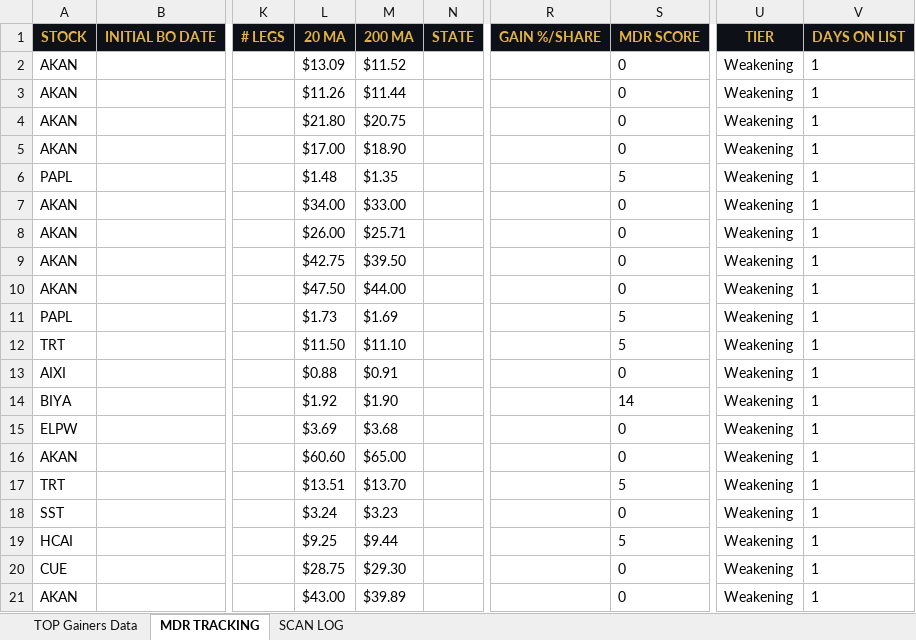
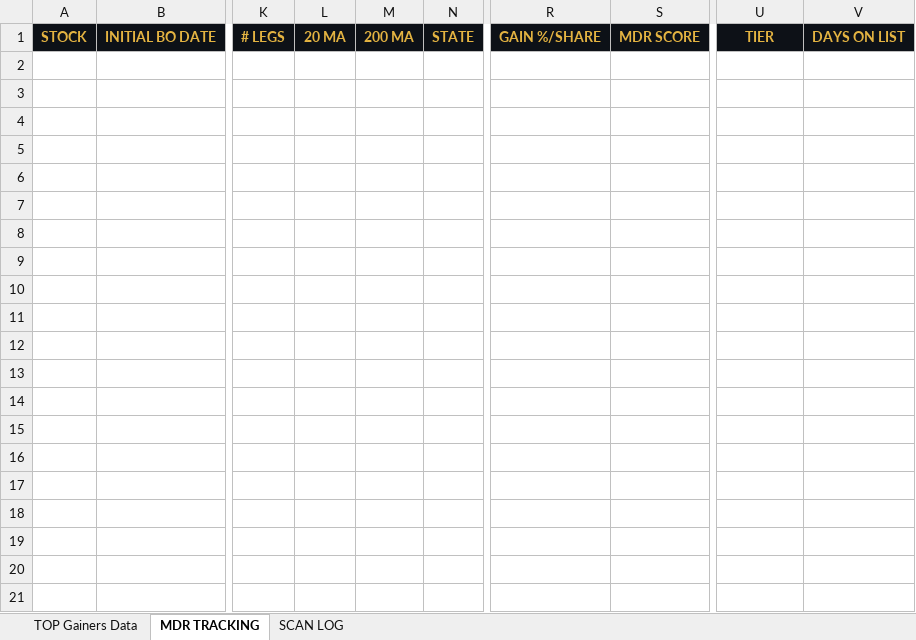
Before and after one commit to cmletsch/trading-system, an Excel workbook: data/trading_data_2026-05-27.xlsx, sheet MDR TRACKING, drawn as a sheet; only a part is shown, gaps mark what is left out; values as stored, in another font and other column widths than the file's, no borders; rows hold the shown columns only; the diff covers the shown part only; the diff names each change by its address in the sheet, - before the commit and + after, or states it on an @@ line.

```diff
--- a/data/trading_data_2026-05-27.xlsx (sheet MDR TRACKING)
+++ b/data/trading_data_2026-05-27.xlsx (sheet MDR TRACKING)
-row 2: AKAN |  |  | $13.09 | $11.52 |  |  | 0 | Weakening | 1
-row 3: AKAN |  |  | $11.26 | $11.44 |  |  | 0 | Weakening | 1
-row 4: AKAN |  |  | $21.80 | $20.75 |  |  | 0 | Weakening | 1
-row 5: AKAN |  |  | $17.00 | $18.90 |  |  | 0 | Weakening | 1
-row 6: PAPL |  |  | $1.48 | $1.35 |  |  | 5 | Weakening | 1
-row 7: AKAN |  |  | $34.00 | $33.00 |  |  | 0 | Weakening | 1
-row 8: AKAN |  |  | $26.00 | $25.71 |  |  | 0 | Weakening | 1
-row 9: AKAN |  |  | $42.75 | $39.50 |  |  | 0 | Weakening | 1
-row 10: AKAN |  |  | $47.50 | $44.00 |  |  | 0 | Weakening | 1
-row 11: PAPL |  |  | $1.73 | $1.69 |  |  | 5 | Weakening | 1
-row 12: TRT |  |  | $11.50 | $11.10 |  |  | 5 | Weakening | 1
-row 13: AIXI |  |  | $0.88 | $0.91 |  |  | 0 | Weakening | 1
-row 14: BIYA |  |  | $1.92 | $1.90 |  |  | 14 | Weakening | 1
-row 15: ELPW |  |  | $3.69 | $3.68 |  |  | 0 | Weakening | 1
-row 16: AKAN |  |  | $60.60 | $65.00 |  |  | 0 | Weakening | 1
-row 17: TRT |  |  | $13.51 | $13.70 |  |  | 5 | Weakening | 1
-row 18: SST |  |  | $3.24 | $3.23 |  |  | 0 | Weakening | 1
-row 19: HCAI |  |  | $9.25 | $9.44 |  |  | 5 | Weakening | 1
-row 20: CUE |  |  | $28.75 | $29.30 |  |  | 0 | Weakening | 1
-row 21: AKAN |  |  | $43.00 | $39.89 |  |  | 0 | Weakening | 1
```
Also changed, not shown: 38 removed rows elsewhere in this sheet, 2 other files.
